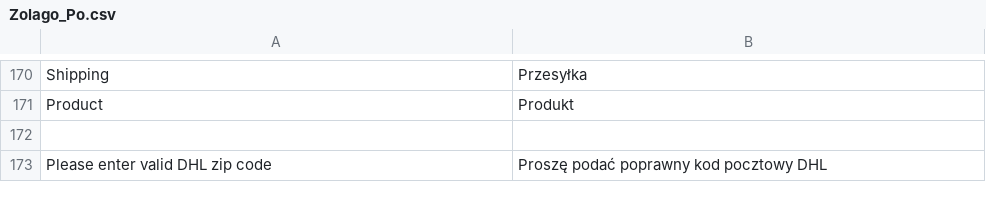
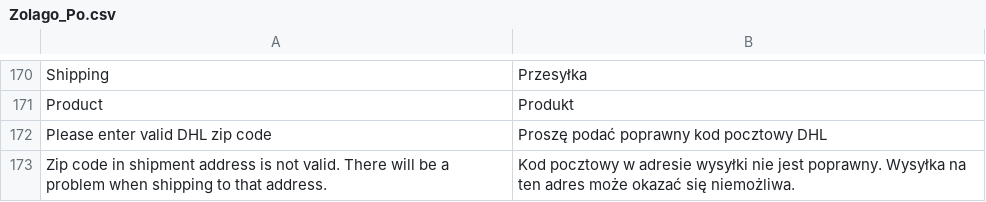
Before and after one commit to stanislawantoniak/maax, a CSV file: app/locale/pl_PL/Zolago_Po.csv, drawn as a sheet; only a part is shown, gaps mark what is left out; removed rows and columns are numbered as before the commit, all else as after; the diff names each change by its address in the sheet, - before the commit and + after, or states it on an @@ line.

Commit message:
translation
Zip code in shipment address is not valid. There will be a problem when shipping to that address.

```diff
--- a/app/locale/pl_PL/Zolago_Po.csv
+++ b/app/locale/pl_PL/Zolago_Po.csv
-row 172: (empty)
+row 173: Zip code in shipment address is not valid. There will be a problem when shipping to that address. | Kod pocztowy w adresie wysyłki nie jest poprawny. Wysyłka na ten adres może okazać się niemożliwa.
```
